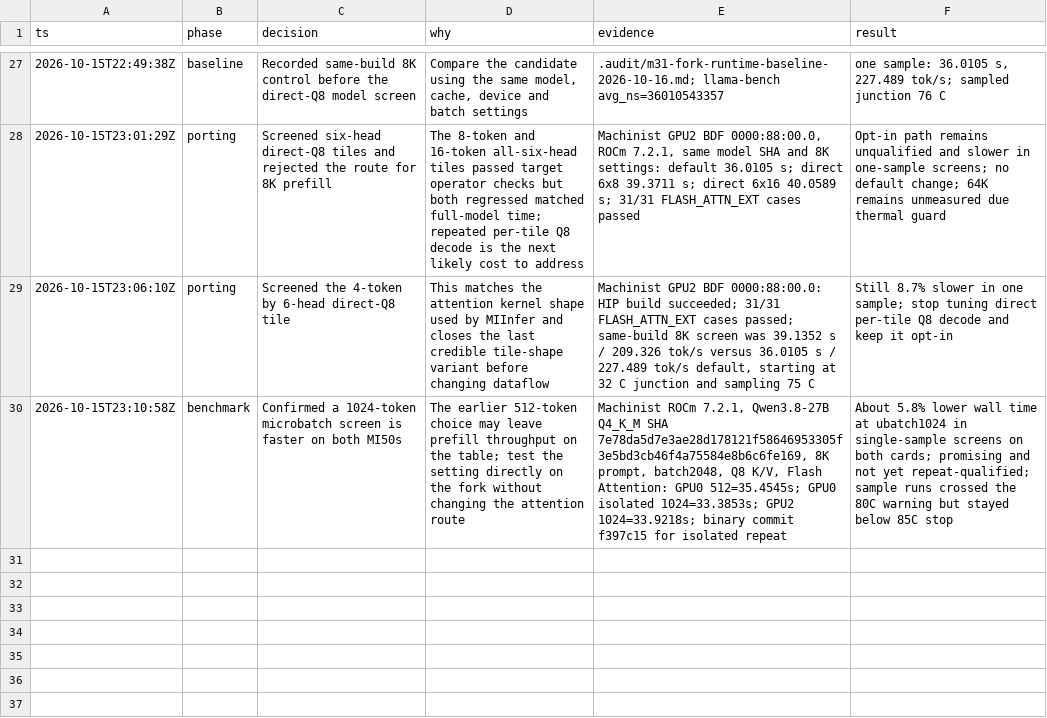
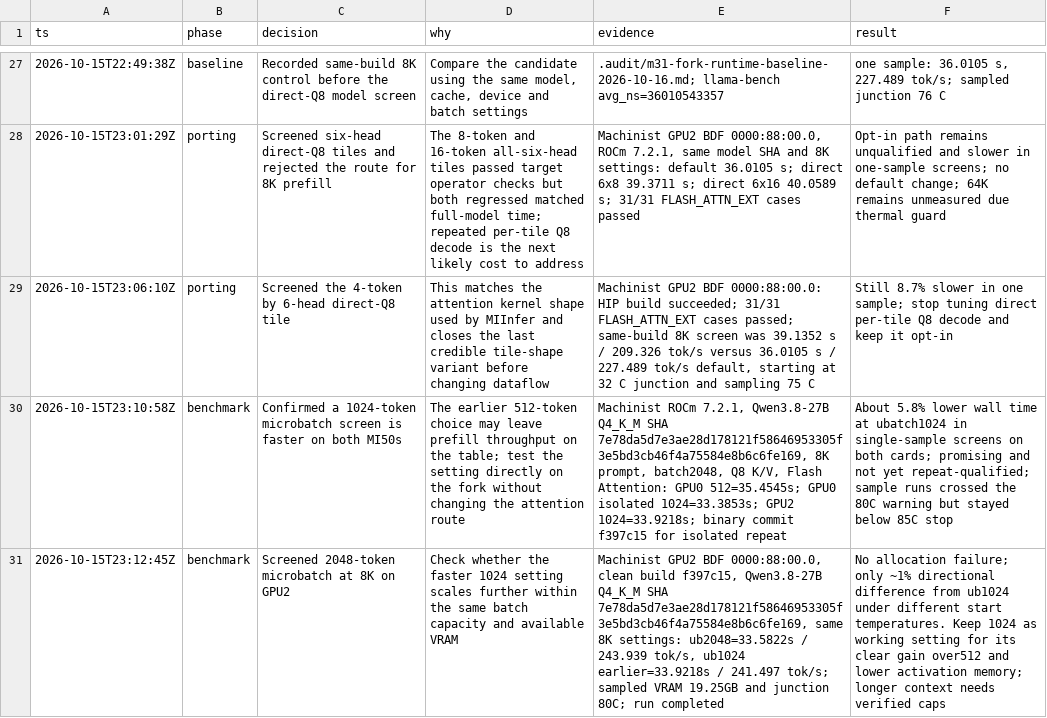
Before and after one commit to GionaGranchelli/llama.cpp, a TSV file: .audit/m31-fork-campaign.tsv, drawn as a sheet; only a part is shown, gaps mark what is left out; the diff names each change by its address in the sheet, - before the commit and + after, or states it on an @@ line.

Commit message:
docs: record 2048 microbatch screen

```diff
--- a/.audit/m31-fork-campaign.tsv
+++ b/.audit/m31-fork-campaign.tsv
+row 31: 2026-10-15T23:12:45Z | benchmark | Screened 2048-token microbatch at 8K on GPU2 | Check whether the faster 1024 setting scales further within the same batch capacity and available VRAM | Machinist GPU2 BDF 0000:88:00.0, clean build f397c15, Qwen3.8-27B Q4_K_M SHA 7e78da5d7e3ae28d178121f58646953305f3e5bd3cb46f4a75584e8b6c6fe169, same 8K settings: ub2048=33.5822s / 243.939 tok/s, ub1024 earlier=33.9218s / 241.497 tok/s; sampled VRAM 19.25GB and junction 80C; run completed | No allocation failure; only ~1% directional difference from ub1024 under different start temperatures. Keep 1024 as working setting for its clear gain over512 and lower activation memory; longer context needs verified caps
```
Also changed, not shown: 1 other file.
